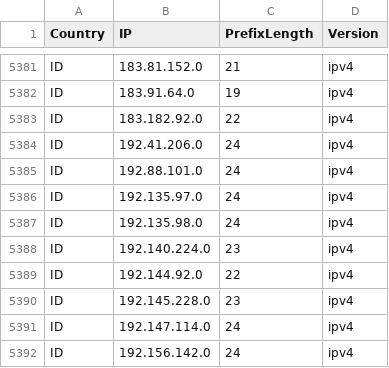
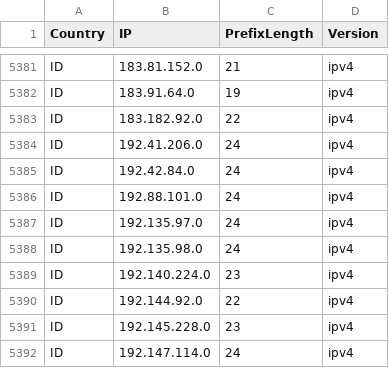
Before and after one commit to Palasito/Official-IANA-IP-blocks, a CSV file: CSV/IPV4/ID.csv, drawn as a sheet; only a part is shown, gaps mark what is left out; the shorter side is filled out with more unchanged rows.

```diff
--- a/CSV/IPV4/ID.csv
+++ b/CSV/IPV4/ID.csv
@@ -5384,2 +5384,3 @@ ID,183.182.92.0,22,ipv4
 ID,192.41.206.0,24,ipv4
+ID,192.42.84.0,24,ipv4
 ID,192.88.101.0,24,ipv4
```
Also changed, not shown: CSV/IPV4/BD.csv, CSV/IPV4/IN.csv, 30 other files.
